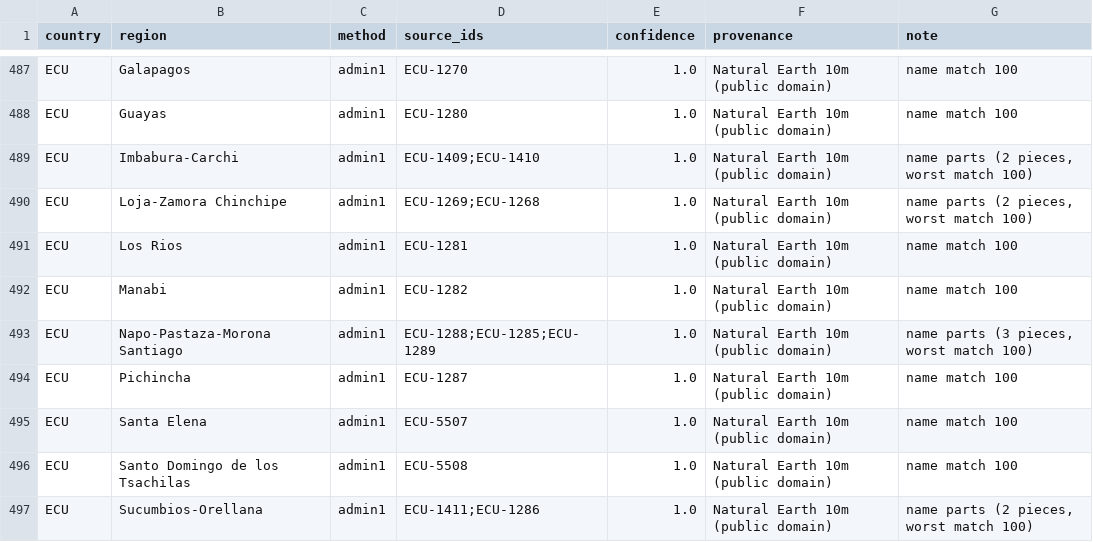
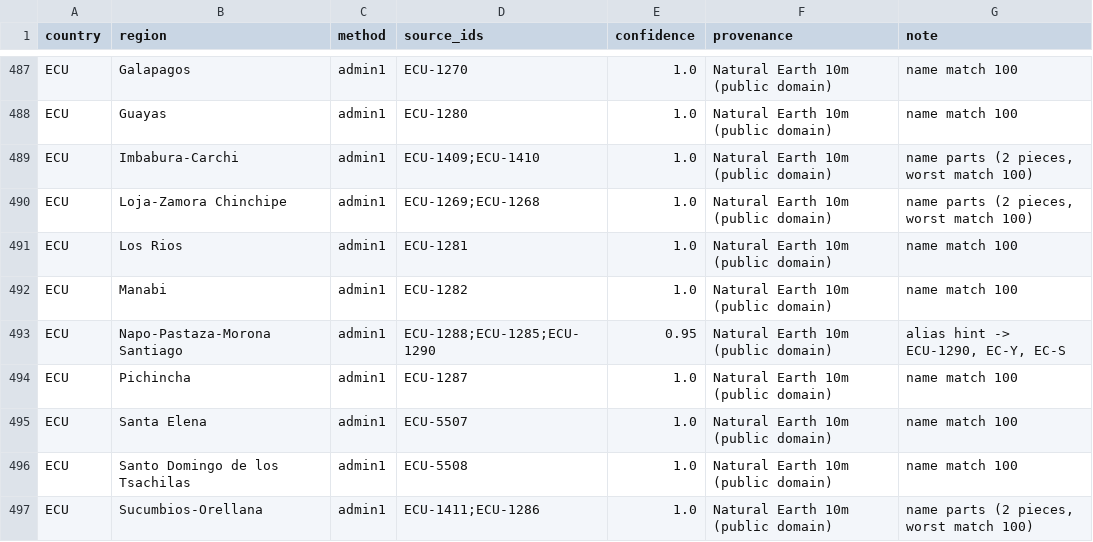
Before and after one commit to logan-czar/TechnoCapital20FF, a CSV file: assets/map/crosswalk/region_crosswalk.csv, drawn as a sheet; only a part is shown, gaps mark what is left out; the diff covers the shown part only.

```diff
--- a/assets/map/crosswalk/region_crosswalk.csv
+++ b/assets/map/crosswalk/region_crosswalk.csv
@@ -492,3 +492,3 @@ ECU,Los Rios,admin1,ECU-1281,1.0,Natural Earth 10m (public domain),name match 10
 ECU,Manabi,admin1,ECU-1282,1.0,Natural Earth 10m (public domain),name match 100
-ECU,Napo-Pastaza-Morona Santiago,admin1,ECU-1288;ECU-1285;ECU-1289,1.0,Natural Earth 10m (public domain),"name parts (3 pieces, worst match 100)"
+ECU,Napo-Pastaza-Morona Santiago,admin1,ECU-1288;ECU-1285;ECU-1290,0.95,Natural Earth 10m (public domain),"alias hint -> ECU-1290, EC-Y, EC-S"
 ECU,Pichincha,admin1,ECU-1287,1.0,Natural Earth 10m (public domain),name match 100
```
Also changed, not shown: 71 edited cells elsewhere in this file, assets/map/province-adjacency.csv, assets/map/province-centroids.csv, 22 other files.
